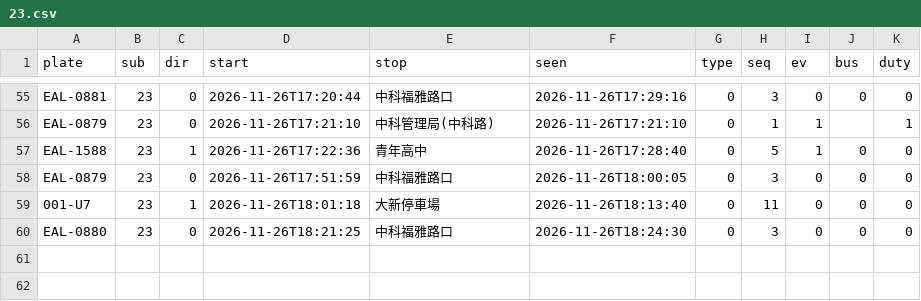
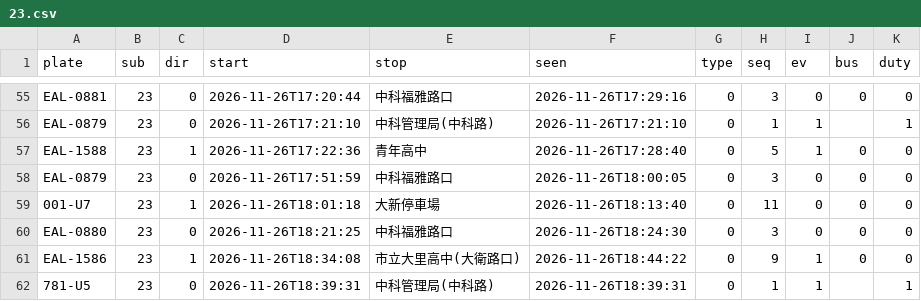
Before and after one commit to andrewwangarchnycu/Schematic-Transit-Taichung, a CSV file: departures/2026-11-26/23.csv, drawn as a sheet; only a part is shown, gaps mark what is left out; the diff names each change by its address in the sheet, - before the commit and + after, or states it on an @@ line.

```diff
--- a/departures/2026-11-26/23.csv
+++ b/departures/2026-11-26/23.csv
+row 61: EAL-1586 | 23 | 1 | 2026-11-26T18:34:08 | 市立大里高中(大衛路口) | 2026-11-26T18:44:22 | 0 | 9 | 1 | 0 | 0
+row 62: 781-U5 | 23 | 0 | 2026-11-26T18:39:31 | 中科管理局(中科路) | 2026-11-26T18:39:31 | 0 | 1 | 1 |  | 1
```
Also changed, not shown: departures/2026-11-26/35.csv, departures/2026-11-26/51.csv, 1 other file.
